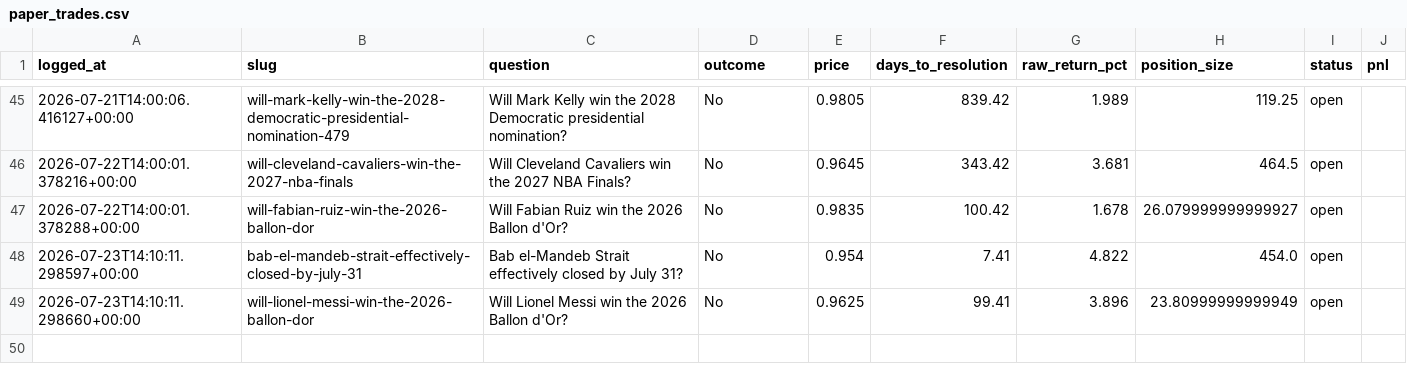
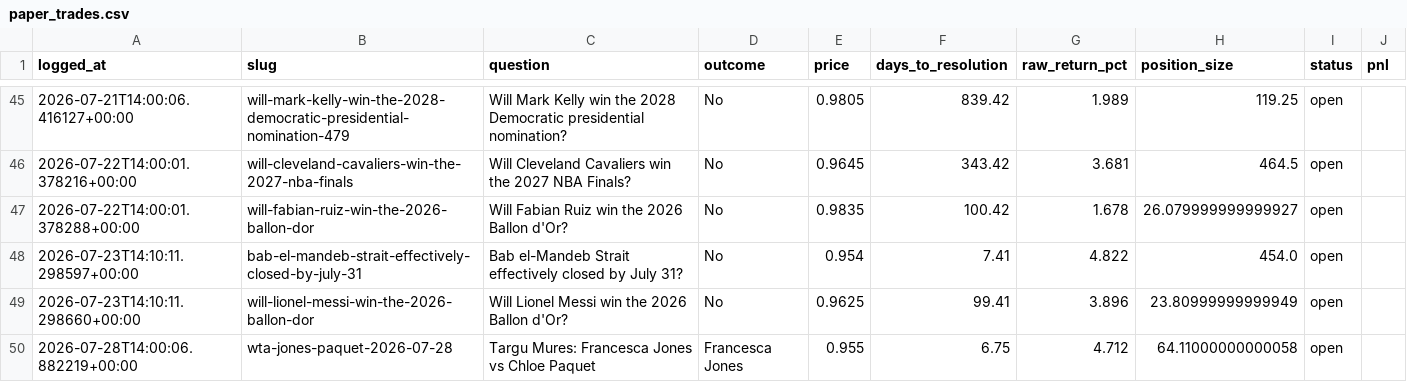
Before and after one commit to Krispy25/polymarket-agent, a CSV file: backtest/paper_trades.csv, drawn as a sheet; only a part is shown, gaps mark what is left out; the diff names each change by its address in the sheet, - before the commit and + after, or states it on an @@ line.

```diff
--- a/backtest/paper_trades.csv
+++ b/backtest/paper_trades.csv
+row 50: 2026-07-28T14:00:06.882219+00:00 | wta-jones-paquet-2026-07-28 | Targu Mures: Francesca Jones vs Chloe Paquet | Francesca Jones | 0.955 | 6.75 | 4.712 | 64.11000000000058 | open
```
Also changed, not shown: 2 other files.
